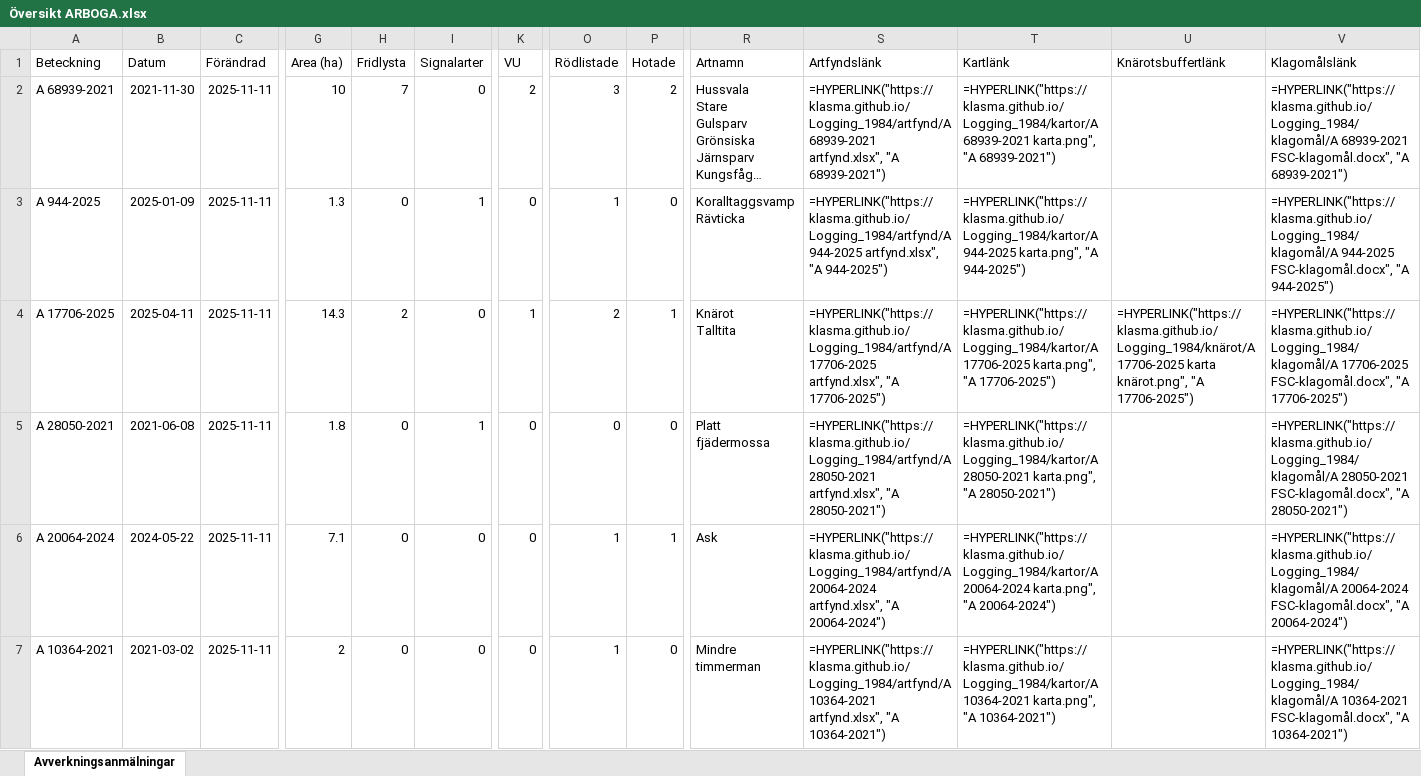
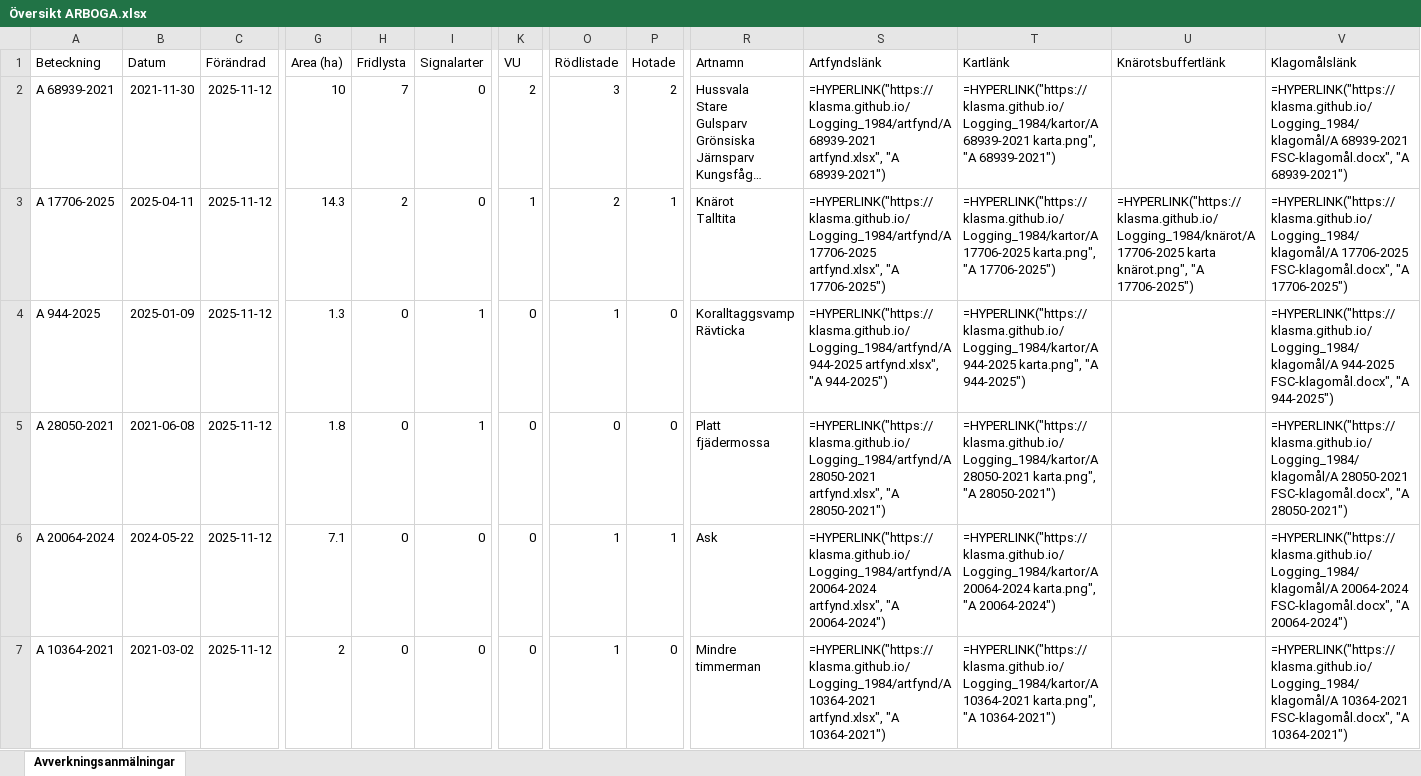
Before and after one commit to klasma/Logging_1984, an Excel workbook: Översikt ARBOGA.xlsx, sheet Avverkningsanmälningar, drawn as a sheet; only a part is shown, gaps mark what is left out; long unchanged cells end in …; values as stored, in another font and other column widths than the file's, no borders; formulas without a stored value are shown as written; ↵ is a line break in a cell; the diff covers the shown part only; the diff names each change by its address in the sheet, - before the commit and + after, or states it on an @@ line.

```diff
--- a/Översikt ARBOGA.xlsx (sheet Avverkningsanmälningar)
+++ b/Översikt ARBOGA.xlsx (sheet Avverkningsanmälningar)
-C2:C7 (Förändrad): 2025-11-11
+C2:C7 (Förändrad): 2025-11-12
-A3 (Beteckning): A 944-2025
+A3 (Beteckning): A 17706-2025
-B3 (Datum): 2025-01-09
+B3 (Datum): 2025-04-11
-G3 (Area (ha)): 1.3
+G3 (Area (ha)): 14.3
-H3 (Fridlysta): 0
+H3 (Fridlysta): 2
-I3 (Signalarter): 1
+I3 (Signalarter): 0
-K3 (VU): 0
+K3 (VU): 1
-O3 (Rödlistade): 1
+O3 (Rödlistade): 2
-P3 (Hotade): 0
+P3 (Hotade): 1
-R3 (Artnamn): Koralltaggsvamp ↵ Rävticka
+R3 (Artnamn): Knärot ↵ Talltita
-S3 (Artfyndslänk): =HYPERLINK("https://klasma.github.io/Logging_1984/artfynd/A 944-2025 artfynd.xlsx", "A 944-2025")
+S3 (Artfyndslänk): =HYPERLINK("https://klasma.github.io/Logging_1984/artfynd/A 17706-2025 artfynd.xlsx", "A 17706-2025")
-T3 (Kartlänk): =HYPERLINK("https://klasma.github.io/Logging_1984/kartor/A 944-2025 karta.png", "A 944-2025")
+T3 (Kartlänk): =HYPERLINK("https://klasma.github.io/Logging_1984/kartor/A 17706-2025 karta.png", "A 17706-2025")
-U3 (Knärotsbuffertlänk): (empty)
+U3 (Knärotsbuffertlänk): =HYPERLINK("https://klasma.github.io/Logging_1984/knärot/A 17706-2025 karta knärot.png", "A 17706-2025")
-V3 (Klagomålslänk): =HYPERLINK("https://klasma.github.io/Logging_1984/klagomål/A 944-2025 FSC-klagomål.docx", "A 944-2025")
+V3 (Klagomålslänk): =HYPERLINK("https://klasma.github.io/Logging_1984/klagomål/A 17706-2025 FSC-klagomål.docx", "A 17706-2025")
-A4 (Beteckning): A 17706-2025
+A4 (Beteckning): A 944-2025
-B4 (Datum): 2025-04-11
+B4 (Datum): 2025-01-09
-G4 (Area (ha)): 14.3
+G4 (Area (ha)): 1.3
-H4 (Fridlysta): 2
+H4 (Fridlysta): 0
-I4 (Signalarter): 0
+I4 (Signalarter): 1
-K4 (VU): 1
+K4 (VU): 0
-O4 (Rödlistade): 2
+O4 (Rödlistade): 1
-P4 (Hotade): 1
+P4 (Hotade): 0
-R4 (Artnamn): Knärot ↵ Talltita
+R4 (Artnamn): Koralltaggsvamp ↵ Rävticka
-S4 (Artfyndslänk): =HYPERLINK("https://klasma.github.io/Logging_1984/artfynd/A 17706-2025 artfynd.xlsx", "A 17706-2025")
+S4 (Artfyndslänk): =HYPERLINK("https://klasma.github.io/Logging_1984/artfynd/A 944-2025 artfynd.xlsx", "A 944-2025")
-T4 (Kartlänk): =HYPERLINK("https://klasma.github.io/Logging_1984/kartor/A 17706-2025 karta.png", "A 17706-2025")
+T4 (Kartlänk): =HYPERLINK("https://klasma.github.io/Logging_1984/kartor/A 944-2025 karta.png", "A 944-2025")
-U4 (Knärotsbuffertlänk): =HYPERLINK("https://klasma.github.io/Logging_1984/knärot/A 17706-2025 karta knärot.png", "A 17706-2025")
+U4 (Knärotsbuffertlänk): (empty)
-V4 (Klagomålslänk): =HYPERLINK("https://klasma.github.io/Logging_1984/klagomål/A 17706-2025 FSC-klagomål.docx", "A 17706-2025")
+V4 (Klagomålslänk): =HYPERLINK("https://klasma.github.io/Logging_1984/klagomål/A 944-2025 FSC-klagomål.docx", "A 944-2025")
```
Also changed, not shown: 777 edited cells elsewhere in this sheet, artfynd/A 10364-2021 artfynd.xlsx, artfynd/A 17706-2025 artfynd.xlsx, 31 other files.
